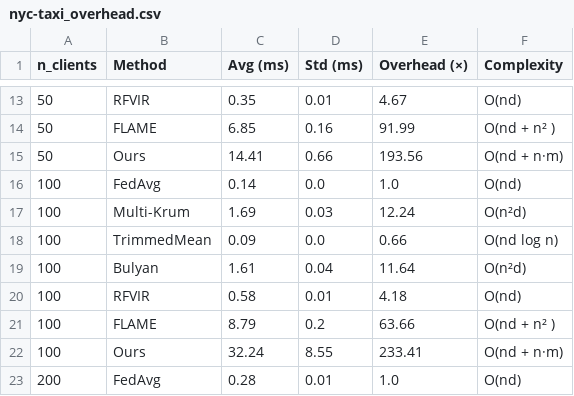
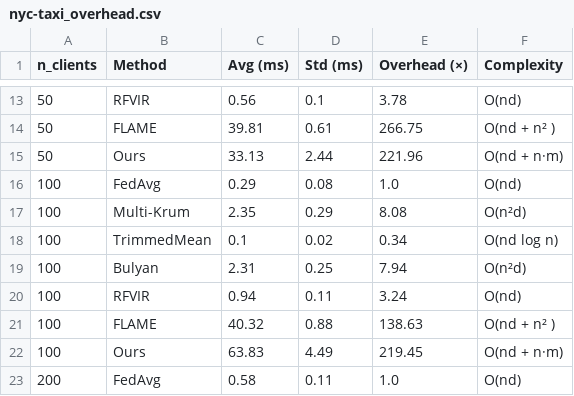
Before and after one commit to mujibur-rahman/byzantine-FL, a CSV file: results/nyc-taxi/nyc-taxi_overhead.csv, drawn as a sheet; only a part is shown, gaps mark what is left out; the diff covers the shown part only.

```diff
--- a/results/nyc-taxi/nyc-taxi_overhead.csv
+++ b/results/nyc-taxi/nyc-taxi_overhead.csv
@@ -13,11 +13,11 @@ n_clients,Method,Avg (ms),Std (ms),Overhead (×),Complexity
-50,RFVIR,0.35,0.01,4.67,O(nd)
-50,FLAME,6.85,0.16,91.99,O(nd + n² )
-50,Ours,14.41,0.66,193.56,O(nd + n·m)
-100,FedAvg,0.14,0.0,1.0,O(nd)
-100,Multi-Krum,1.69,0.03,12.24,O(n²d)
-100,TrimmedMean,0.09,0.0,0.66,O(nd log n)
-100,Bulyan,1.61,0.04,11.64,O(n²d)
-100,RFVIR,0.58,0.01,4.18,O(nd)
-100,FLAME,8.79,0.2,63.66,O(nd + n² )
-100,Ours,32.24,8.55,233.41,O(nd + n·m)
-200,FedAvg,0.28,0.01,1.0,O(nd)
+50,RFVIR,0.56,0.1,3.78,O(nd)
+50,FLAME,39.81,0.61,266.75,O(nd + n² )
+50,Ours,33.13,2.44,221.96,O(nd + n·m)
+100,FedAvg,0.29,0.08,1.0,O(nd)
+100,Multi-Krum,2.35,0.29,8.08,O(n²d)
+100,TrimmedMean,0.1,0.02,0.34,O(nd log n)
+100,Bulyan,2.31,0.25,7.94,O(n²d)
+100,RFVIR,0.94,0.11,3.24,O(nd)
+100,FLAME,40.32,0.88,138.63,O(nd + n² )
+100,Ours,63.83,4.49,219.45,O(nd + n·m)
+200,FedAvg,0.58,0.11,1.0,O(nd)
```
Also changed, not shown: 48 edited cells elsewhere in this file, 10 other files.
